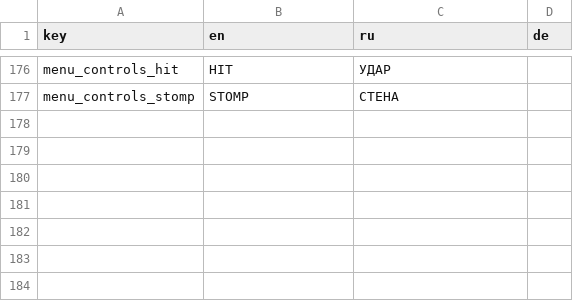
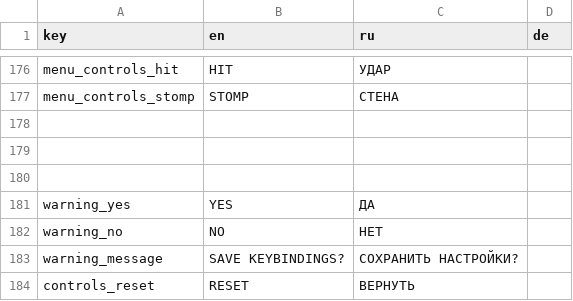
Before and after one commit to handlessdude/goslyadev, a CSV file: Assets/Resources/localization.csv, drawn as a sheet; only a part is shown, gaps mark what is left out; the diff names each change by its address in the sheet, - before the commit and + after, or states it on an @@ line.

Commit message:
updated keyswitcher, added warning message

```diff
--- a/Assets/Resources/localization.csv
+++ b/Assets/Resources/localization.csv
+row 178: (empty)
+row 179: (empty)
+row 180: (empty)
+row 181: warning_yes | YES | ДА
+row 182: warning_no | NO | НЕТ
+row 183: warning_message | SAVE KEYBINDINGS? | СОХРАНИТЬ НАСТРОЙКИ?
+row 184: controls_reset | RESET | ВЕРНУТЬ
```
Also changed, not shown: 9 other files.
